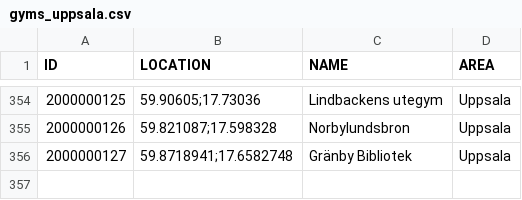
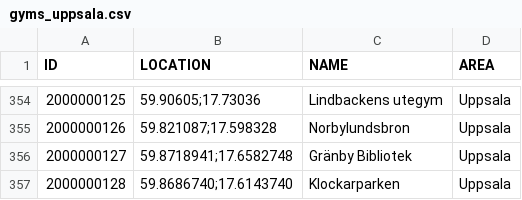
Before and after one commit to magnusmickelsson/pokeraidbot, a CSV file: src/main/resources/gyms_uppsala.csv, drawn as a sheet; only a part is shown, gaps mark what is left out.

Commit message:
Gym data

```diff
--- a/src/main/resources/gyms_uppsala.csv
+++ b/src/main/resources/gyms_uppsala.csv
@@ -356 +356,2 @@ ID;LOCATION;NAME;AREA
 2000000127;"59.8718941;17.6582748";Gränby Bibliotek;Uppsala
+2000000128;"59.8686740;17.6143740";Klockarparken;Uppsala
```
Also changed, not shown: 1 other file.
